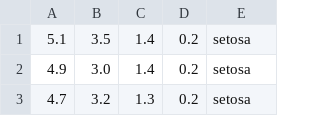
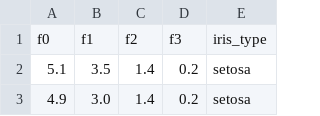
Before and after one commit to katierowe/ml4appdev, a CSV file: iris.csv, drawn as a sheet; only a part is shown; the shorter side is filled out with more unchanged rows; the diff names each change by its address in the sheet, - before the commit and + after, or states it on an @@ line.

```diff
--- a/iris.csv
+++ b/iris.csv
+row 1: f0 | f1 | f2 | f3 | iris_type
```
Also changed, not shown: 1 other file.
